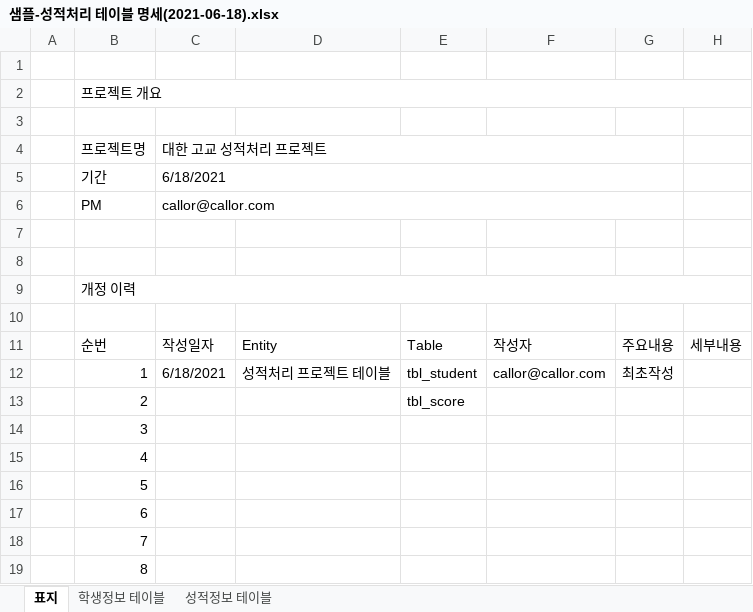
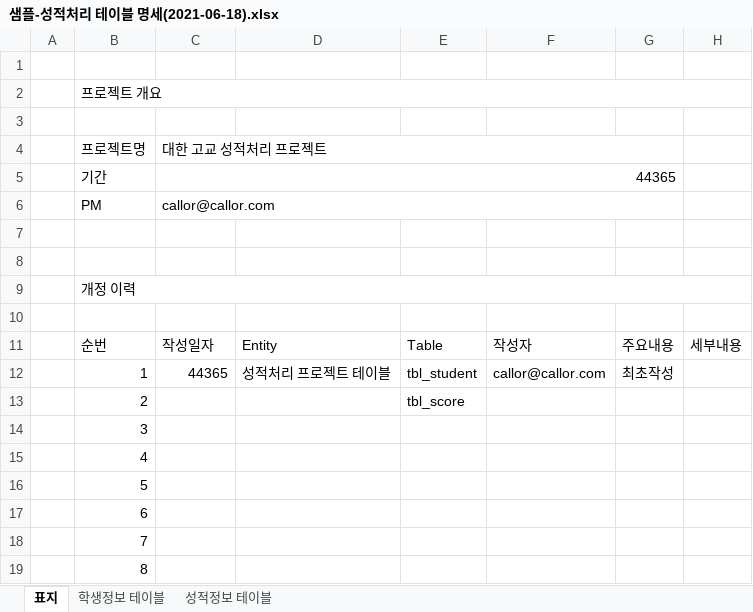
Before and after one commit to choiseonyoung/2021_04_DBMS, an Excel workbook: 대한고교 성적처리 시스템/샘플-성적처리 테이블 명세(2021-06-18).xlsx, sheet 표지, drawn as a sheet; only a part is shown; values as stored, in another font and other column widths than the file's, no cell formats; the diff names each change by its address in the sheet, - before the commit and + after, or states it on an @@ line.

```diff
--- a/대한고교 성적처리 시스템/샘플-성적처리 테이블 명세(2021-06-18).xlsx (sheet 표지)
+++ b/대한고교 성적처리 시스템/샘플-성적처리 테이블 명세(2021-06-18).xlsx (sheet 표지)
-C5 (대한 고교 성적처리 프로젝트): 6/18/2021
+C5 (대한 고교 성적처리 프로젝트): 44365
-C12 (대한 고교 성적처리 프로젝트): 6/18/2021
+C12 (대한 고교 성적처리 프로젝트): 44365
```
Also changed, not shown: sheet 성적정보 테이블, sheet 학생정보 테이블, cell formats, 6 other files.
